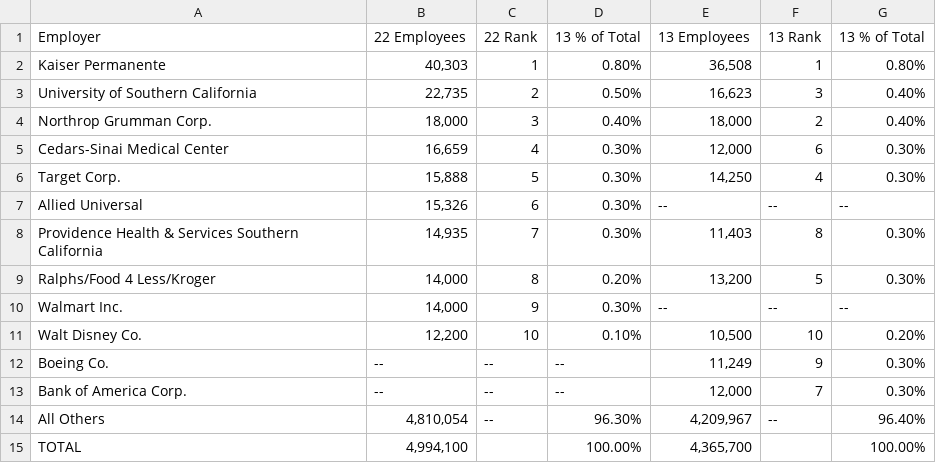
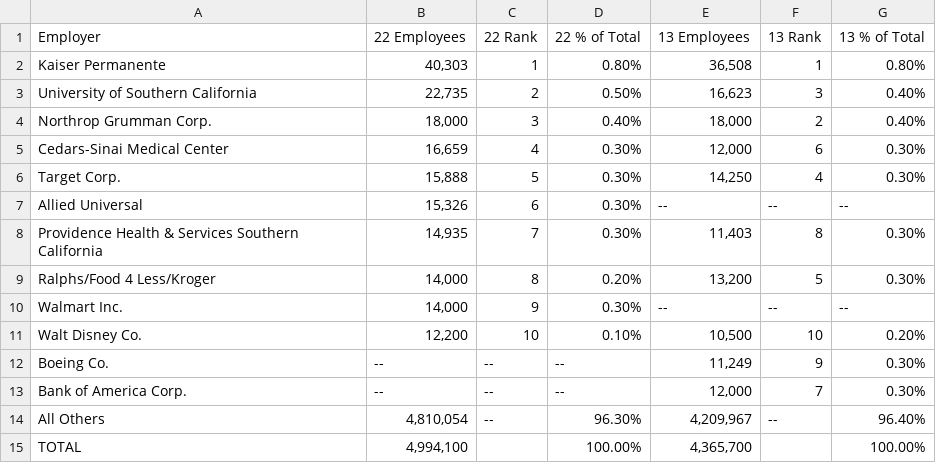
Before and after one commit to isaacylee/controller-website, a CSV file: public/csvsforpafr22/employers-1.csv, drawn as a sheet.

Commit message:
fix column incorrect name

```diff
--- a/public/csvsforpafr22/employers-1.csv
+++ b/public/csvsforpafr22/employers-1.csv
@@ -1,2 +1,2 @@
-Employer,22 Employees,22 Rank,13 % of Total,13 Employees,13 Rank,13 % of Total
+Employer,22 Employees,22 Rank,22 % of Total,13 Employees,13 Rank,13 % of Total
 Kaiser Permanente,"40,303",1,0.80%,"36,508",1,0.80%
```
Also changed, not shown: 1 other file.
